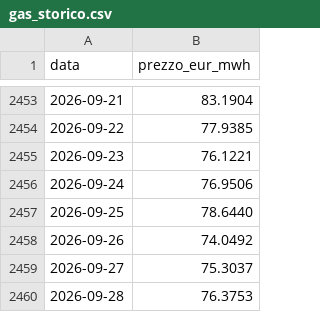
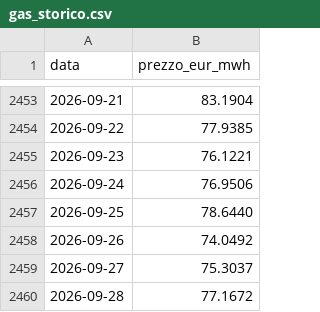
Before and after one commit to LMS-bot/pun-italia, a CSV file: gas_storico.csv, drawn as a sheet; only a part is shown, gaps mark what is left out.

```diff
--- a/gas_storico.csv
+++ b/gas_storico.csv
@@ -2459,2 +2459,2 @@ data,prezzo_eur_mwh
 2026-09-27,75.3037
-2026-09-28,76.3753
+2026-09-28,77.1672
```
Also changed, not shown: 5 other files.
